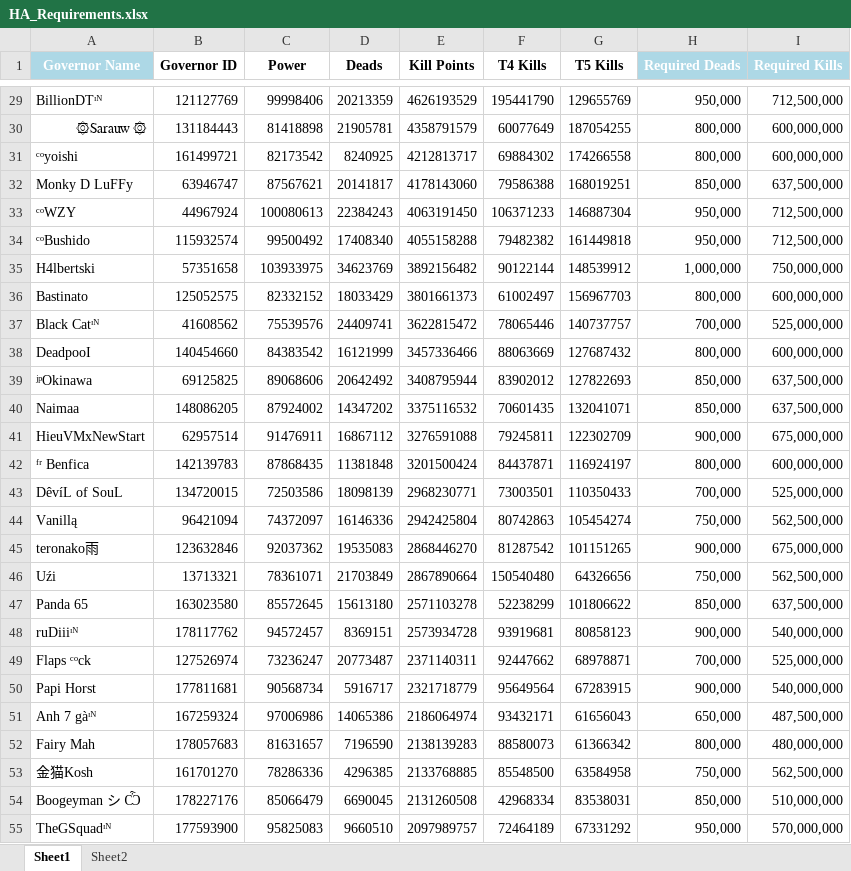
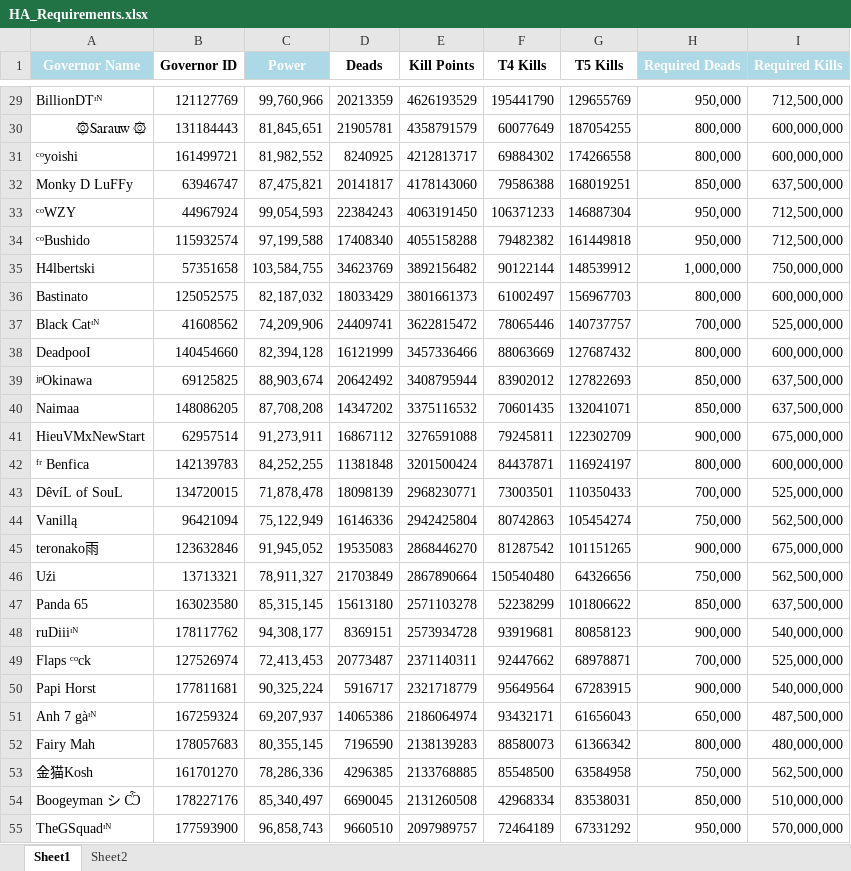
Before and after one commit to achen1076/3606, an Excel workbook: public/data/HA_Requirements.xlsx, sheet Sheet1, drawn as a sheet; only a part is shown, gaps mark what is left out; values as stored, in another font and other column widths than the file's, no borders; table styles not drawn; the diff covers the shown part only; the diff names each change by its address in the sheet, - before the commit and + after, or states it on an @@ line.

```diff
--- a/public/data/HA_Requirements.xlsx (sheet Sheet1)
+++ b/public/data/HA_Requirements.xlsx (sheet Sheet1)
@@ C1 fill: none → #ADD8E6, text colour: black → #FFFFFF @@
-C29 (Power): 99998406
+C29 (Power): 99,760,966
-C30 (Power): 81418898
+C30 (Power): 81,845,651
-C31 (Power): 82173542
+C31 (Power): 81,982,552
-C32 (Power): 87567621
+C32 (Power): 87,475,821
-C33 (Power): 100080613
+C33 (Power): 99,054,593
-C34 (Power): 99500492
+C34 (Power): 97,199,588
-C35 (Power): 103933975
+C35 (Power): 103,584,755
-C36 (Power): 82332152
+C36 (Power): 82,187,032
-C37 (Power): 75539576
+C37 (Power): 74,209,906
-C38 (Power): 84383542
+C38 (Power): 82,394,128
-C39 (Power): 89068606
+C39 (Power): 88,903,674
-C40 (Power): 87924002
+C40 (Power): 87,708,208
-C41 (Power): 91476911
+C41 (Power): 91,273,911
-C42 (Power): 87868435
+C42 (Power): 84,252,255
-C43 (Power): 72503586
+C43 (Power): 71,878,478
-C44 (Power): 74372097
+C44 (Power): 75,122,949
-C45 (Power): 92037362
+C45 (Power): 91,945,052
-C46 (Power): 78361071
+C46 (Power): 78,911,327
-C47 (Power): 85572645
+C47 (Power): 85,315,145
-C48 (Power): 94572457
+C48 (Power): 94,308,177
-C49 (Power): 73236247
+C49 (Power): 72,413,453
-C50 (Power): 90568734
+C50 (Power): 90,325,224
-C51 (Power): 97006986
+C51 (Power): 69,207,937
-C52 (Power): 81631657
+C52 (Power): 80,355,145
-C53 (Power): 78286336
+C53 (Power): 78,286,336
-C54 (Power): 85066479
+C54 (Power): 85,340,497
-C55 (Power): 95825083
+C55 (Power): 96,858,743
```
Also changed, not shown: 63 edited cells elsewhere in this sheet.
